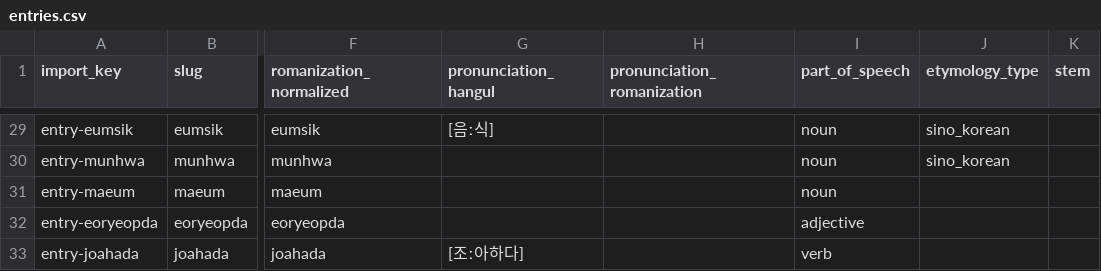
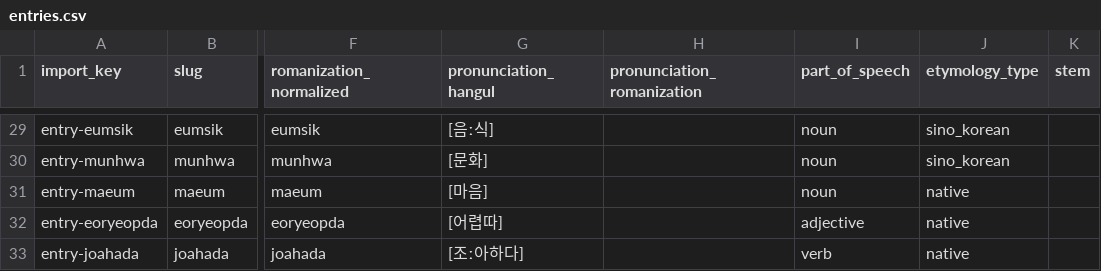
Before and after one commit to ahhhhhhhhhh-cpu/korean-reference, a CSV file: data/pilot/entry/entries.csv, drawn as a sheet; only a part is shown, gaps mark what is left out; the diff covers the shown part only; the diff names each change by its address in the sheet, - before the commit and + after, or states it on an @@ line.

```diff
--- a/data/pilot/entry/entries.csv
+++ b/data/pilot/entry/entries.csv
-G30 (pronunciation_hangul): (empty)
+G30 (pronunciation_hangul): [문화]
-G31 (pronunciation_hangul): (empty)
+G31 (pronunciation_hangul): [마음]
-J31:J33 (etymology_type): (empty)
+J31:J33 (etymology_type): native
-G32 (pronunciation_hangul): (empty)
+G32 (pronunciation_hangul): [어렵따]
```
Also changed, not shown: 38 edited cells elsewhere in this file, 2 other files.
